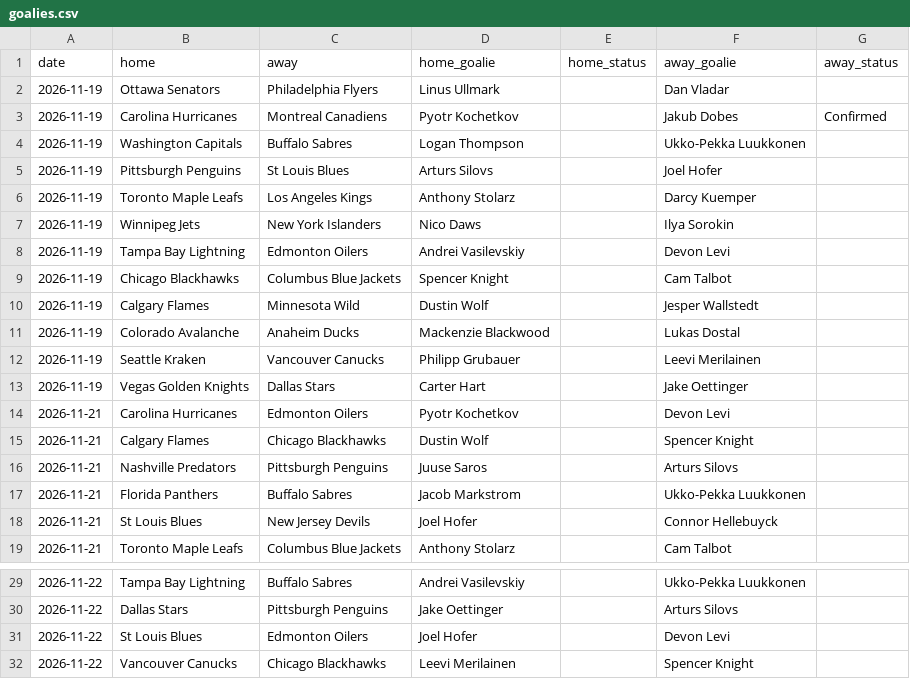
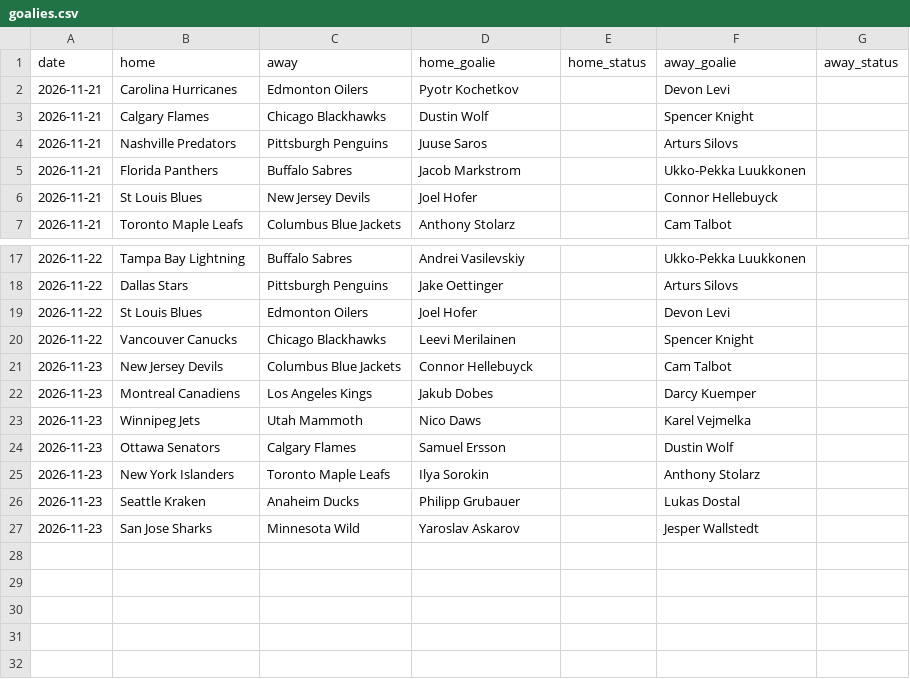
Before and after one commit to kroxy71/Rox-Locks-routine, a CSV file: sheet/data/goalies.csv, drawn as a sheet; only a part is shown, gaps mark what is left out; removed rows and columns are numbered as before the commit, all else as after; the diff covers the shown part only; the diff names each change by its address in the sheet, - before the commit and + after, or states it on an @@ line.

```diff
--- a/sheet/data/goalies.csv
+++ b/sheet/data/goalies.csv
-row 2: 2026-11-19 | Ottawa Senators | Philadelphia Flyers | Linus Ullmark |  | Dan Vladar
-row 3: 2026-11-19 | Carolina Hurricanes | Montreal Canadiens | Pyotr Kochetkov |  | Jakub Dobes | Confirmed
-row 4: 2026-11-19 | Washington Capitals | Buffalo Sabres | Logan Thompson |  | Ukko-Pekka Luukkonen
-row 5: 2026-11-19 | Pittsburgh Penguins | St Louis Blues | Arturs Silovs |  | Joel Hofer
-row 6: 2026-11-19 | Toronto Maple Leafs | Los Angeles Kings | Anthony Stolarz |  | Darcy Kuemper
-row 7: 2026-11-19 | Winnipeg Jets | New York Islanders | Nico Daws |  | Ilya Sorokin
-row 8: 2026-11-19 | Tampa Bay Lightning | Edmonton Oilers | Andrei Vasilevskiy |  | Devon Levi
-row 9: 2026-11-19 | Chicago Blackhawks | Columbus Blue Jackets | Spencer Knight |  | Cam Talbot
-row 10: 2026-11-19 | Calgary Flames | Minnesota Wild | Dustin Wolf |  | Jesper Wallstedt
-row 11: 2026-11-19 | Colorado Avalanche | Anaheim Ducks | Mackenzie Blackwood |  | Lukas Dostal
-row 12: 2026-11-19 | Seattle Kraken | Vancouver Canucks | Philipp Grubauer |  | Leevi Merilainen
-row 13: 2026-11-19 | Vegas Golden Knights | Dallas Stars | Carter Hart |  | Jake Oettinger
+row 21: 2026-11-23 | New Jersey Devils | Columbus Blue Jackets | Connor Hellebuyck |  | Cam Talbot
+row 22: 2026-11-23 | Montreal Canadiens | Los Angeles Kings | Jakub Dobes |  | Darcy Kuemper
+row 23: 2026-11-23 | Winnipeg Jets | Utah Mammoth | Nico Daws |  | Karel Vejmelka
+row 24: 2026-11-23 | Ottawa Senators | Calgary Flames | Samuel Ersson |  | Dustin Wolf
+row 25: 2026-11-23 | New York Islanders | Toronto Maple Leafs | Ilya Sorokin |  | Anthony Stolarz
+row 26: 2026-11-23 | Seattle Kraken | Anaheim Ducks | Philipp Grubauer |  | Lukas Dostal
+row 27: 2026-11-23 | San Jose Sharks | Minnesota Wild | Yaroslav Askarov |  | Jesper Wallstedt
```
Also changed, not shown: 3 edited cells elsewhere in this file, sheet/data/injuries.csv, sheet/data/ncaaf_upcoming.csv, 16 other files.
